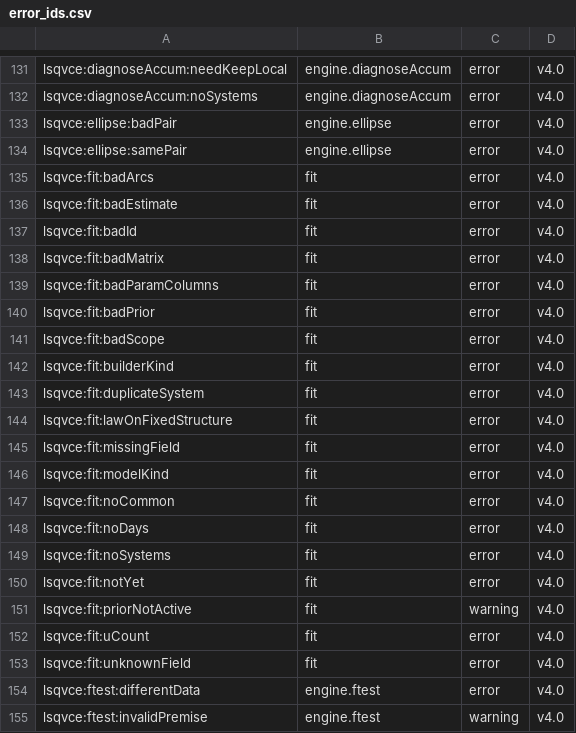
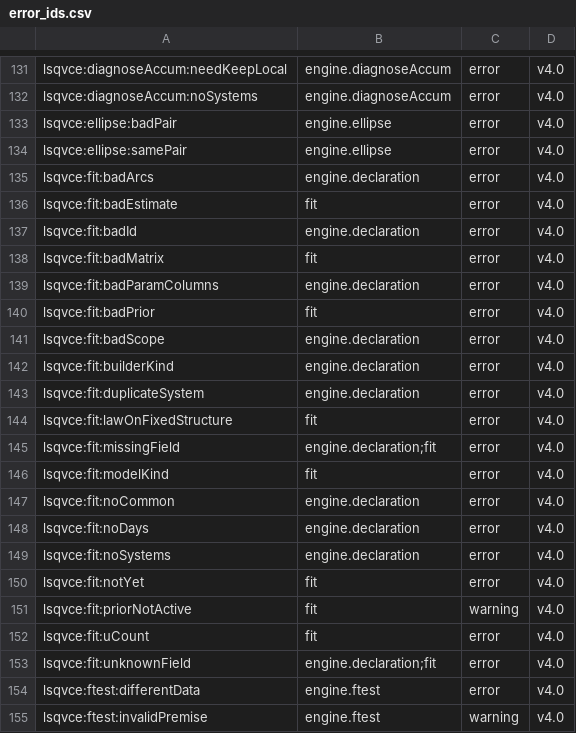
Before and after one commit to astrobayer/lsqvce, a CSV file: dev/docs_src/error_ids.csv, drawn as a sheet; only a part is shown, gaps mark what is left out.

```diff
--- a/dev/docs_src/error_ids.csv
+++ b/dev/docs_src/error_ids.csv
@@ -134,17 +134,17 @@ lsqvce:ellipse:badPair,engine.ellipse,error,v4.0
 lsqvce:ellipse:samePair,engine.ellipse,error,v4.0
-lsqvce:fit:badArcs,fit,error,v4.0
+lsqvce:fit:badArcs,engine.declaration,error,v4.0
 lsqvce:fit:badEstimate,fit,error,v4.0
-lsqvce:fit:badId,fit,error,v4.0
+lsqvce:fit:badId,engine.declaration,error,v4.0
 lsqvce:fit:badMatrix,fit,error,v4.0
-lsqvce:fit:badParamColumns,fit,error,v4.0
+lsqvce:fit:badParamColumns,engine.declaration,error,v4.0
 lsqvce:fit:badPrior,fit,error,v4.0
-lsqvce:fit:badScope,fit,error,v4.0
-lsqvce:fit:builderKind,fit,error,v4.0
-lsqvce:fit:duplicateSystem,fit,error,v4.0
+lsqvce:fit:badScope,engine.declaration,error,v4.0
+lsqvce:fit:builderKind,engine.declaration,error,v4.0
+lsqvce:fit:duplicateSystem,engine.declaration,error,v4.0
 lsqvce:fit:lawOnFixedStructure,fit,error,v4.0
-lsqvce:fit:missingField,fit,error,v4.0
+lsqvce:fit:missingField,engine.declaration;fit,error,v4.0
 lsqvce:fit:modelKind,fit,error,v4.0
-lsqvce:fit:noCommon,fit,error,v4.0
-lsqvce:fit:noDays,fit,error,v4.0
-lsqvce:fit:noSystems,fit,error,v4.0
+lsqvce:fit:noCommon,engine.declaration,error,v4.0
+lsqvce:fit:noDays,engine.declaration,error,v4.0
+lsqvce:fit:noSystems,engine.declaration,error,v4.0
 lsqvce:fit:notYet,fit,error,v4.0
@@ -152,3 +152,3 @@ lsqvce:fit:priorNotActive,fit,warning,v4.0
 lsqvce:fit:uCount,fit,error,v4.0
-lsqvce:fit:unknownField,fit,error,v4.0
+lsqvce:fit:unknownField,engine.declaration;fit,error,v4.0
 lsqvce:ftest:differentData,engine.ftest,error,v4.0
```
Also changed, not shown: dev/docs_src/tiers.csv, 8 other files.
